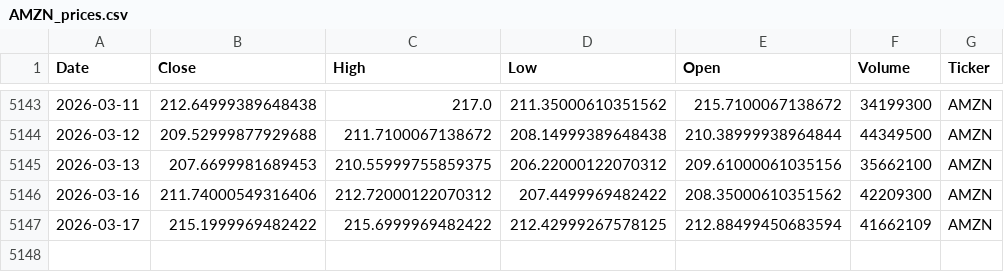
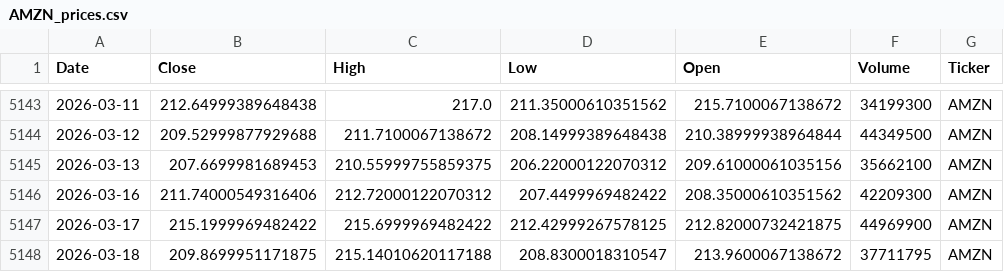
Before and after one commit to houdamouradi/finance-data-auto, a CSV file: data/AMZN_prices.csv, drawn as a sheet; only a part is shown, gaps mark what is left out.

```diff
--- a/data/AMZN_prices.csv
+++ b/data/AMZN_prices.csv
@@ -5146,2 +5146,3 @@ Date,Close,High,Low,Open,Volume,Ticker
 2026-03-16,211.74000549316406,212.72000122070312,207.4499969482422,208.35000610351562,42209300,AMZN
-2026-03-17,215.1999969482422,215.6999969482422,212.42999267578125,212.88499450683594,41662109,AMZN
+2026-03-17,215.1999969482422,215.6999969482422,212.42999267578125,212.82000732421875,44969900,AMZN
+2026-03-18,209.8699951171875,215.14010620117188,208.8300018310547,213.9600067138672,37711795,AMZN
```
Also changed, not shown: data/CRM_prices.csv, data/CSCO_prices.csv, 9 other files.
